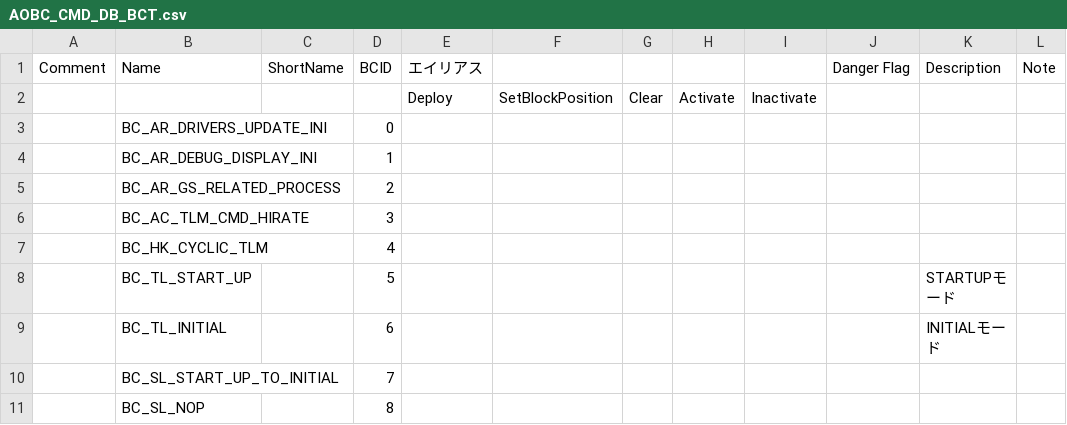
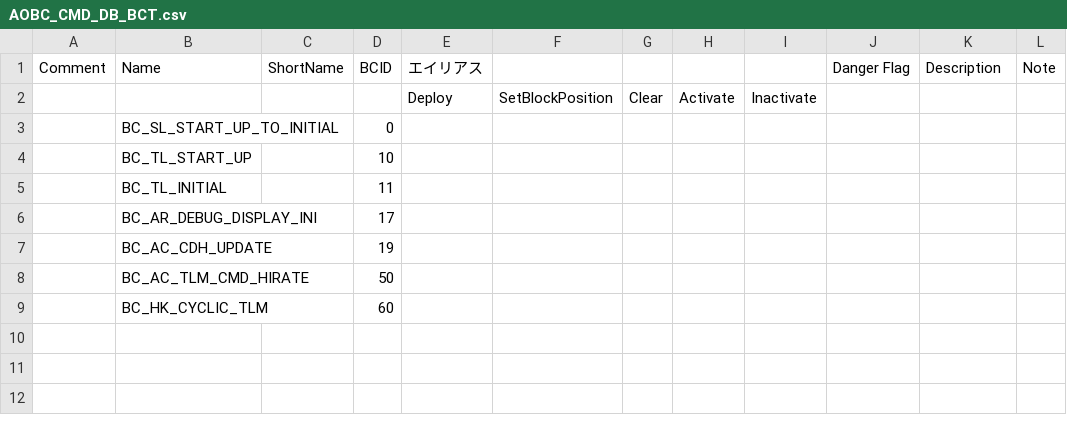
Before and after one commit to ut-issl/c2a-aobc-core-v4, a CSV file: tlm-cmd-db/CMD_DB/AOBC_CMD_DB_BCT.csv, drawn as a sheet.

Commit message:
Modify CMD_DB

```diff
--- a/tlm-cmd-db/CMD_DB/AOBC_CMD_DB_BCT.csv
+++ b/tlm-cmd-db/CMD_DB/AOBC_CMD_DB_BCT.csv
@@ -2,10 +2,8 @@ Comment,Name,ShortName,BCID,エイリアス,,,,,Danger Flag,Description,Note
 ,,,,Deploy,SetBlockPosition,Clear,Activate,Inactivate,,,
-,BC_AR_DRIVERS_UPDATE_INI,,0,,,,,,,,
-,BC_AR_DEBUG_DISPLAY_INI,,1,,,,,,,,
-,BC_AR_GS_RELATED_PROCESS,,2,,,,,,,,
-,BC_AC_TLM_CMD_HIRATE,,3,,,,,,,,
-,BC_HK_CYCLIC_TLM,,4,,,,,,,,
-,BC_TL_START_UP,,5,,,,,,,STARTUPモード,
-,BC_TL_INITIAL,,6,,,,,,,INITIALモード,
-,BC_SL_START_UP_TO_INITIAL,,7,,,,,,,,
-,BC_SL_NOP,,8,,,,,,,,
+,BC_SL_START_UP_TO_INITIAL,,0,,,,,,,,
+,BC_TL_START_UP,,10,,,,,,,,
+,BC_TL_INITIAL,,11,,,,,,,,
+,BC_AR_DEBUG_DISPLAY_INI,,17,,,,,,,,
+,BC_AC_CDH_UPDATE,,19,,,,,,,,
+,BC_AC_TLM_CMD_HIRATE,,50,,,,,,,,
+,BC_HK_CYCLIC_TLM,,60,,,,,,,,
```
